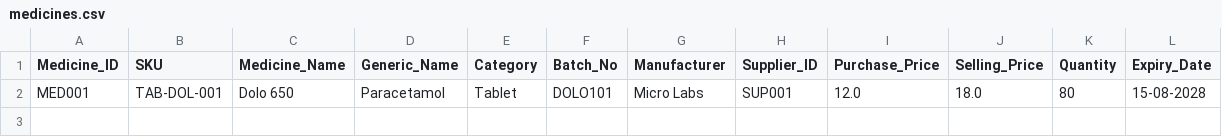
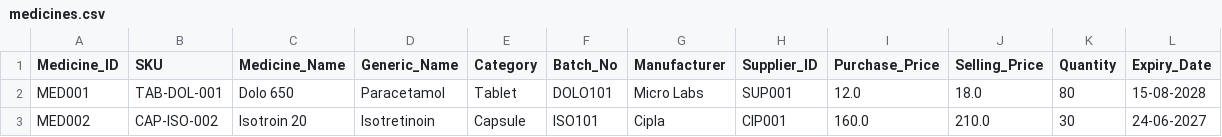
Before and after one commit to Ujjwal-ux-code/PharmaIQ, a CSV file: data/medicines.csv, drawn as a sheet; the diff names each change by its address in the sheet, - before the commit and + after, or states it on an @@ line.

Commit message:
Complete medicine management module

```diff
--- a/data/medicines.csv
+++ b/data/medicines.csv
+row 3: MED002 | CAP-ISO-002 | Isotroin 20 | Isotretinoin | Capsule | ISO101 | Cipla | CIP001 | 160.0 | 210.0 | 30 | 24-06-2027
```
Also changed, not shown: 1 other file.
